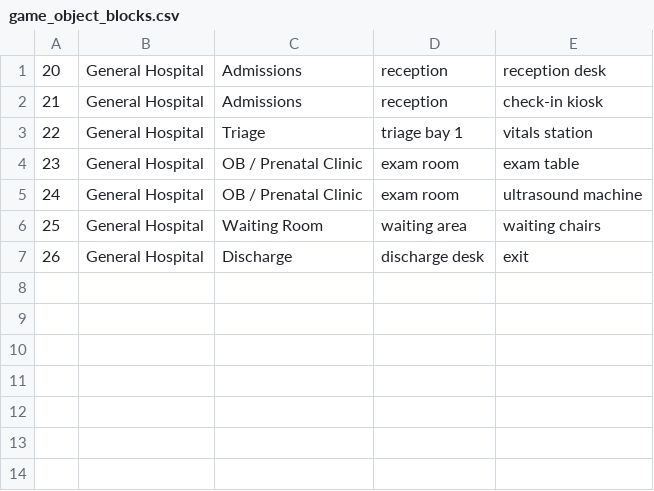
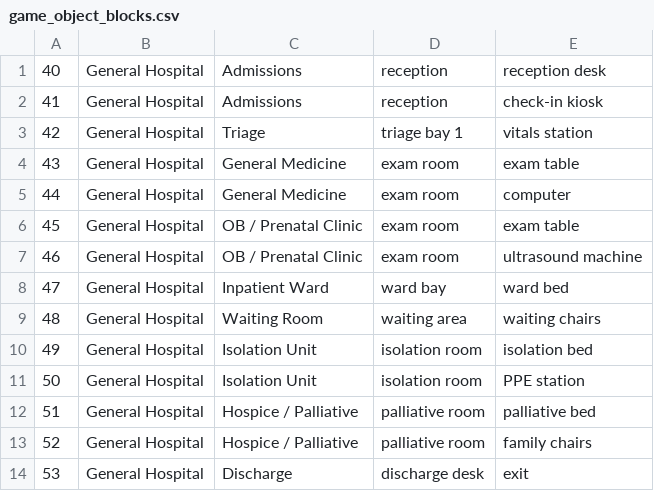
Before and after one commit to georgia-max/synthetic-ambient-fhir-25, a CSV file: hospital_gen_agent/storage/assets/hospital/matrix/special_blocks/game_object_blocks.csv, drawn as a sheet; the diff names each change by its address in the sheet, - before the commit and + after, or states it on an @@ line.

```diff
--- a/hospital_gen_agent/storage/assets/hospital/matrix/special_blocks/game_object_blocks.csv
+++ b/hospital_gen_agent/storage/assets/hospital/matrix/special_blocks/game_object_blocks.csv
@@ column A renumbered from row 1 down @@
+row 4: 43 | General Hospital | General Medicine | exam room | exam table
+row 5: 44 | General Hospital | General Medicine | exam room | computer
+row 8: 47 | General Hospital | Inpatient Ward | ward bay | ward bed
+row 10: 49 | General Hospital | Isolation Unit | isolation room | isolation bed
+row 11: 50 | General Hospital | Isolation Unit | isolation room | PPE station
+row 12: 51 | General Hospital | Hospice / Palliative | palliative room | palliative bed
+row 13: 52 | General Hospital | Hospice / Palliative | palliative room | family chairs
```
Also changed, not shown: hospital_gen_agent/storage/assets/hospital/matrix/maze/arena_maze.csv, hospital_gen_agent/storage/assets/hospital/matrix/maze/collision_maze.csv, 42 other files.
